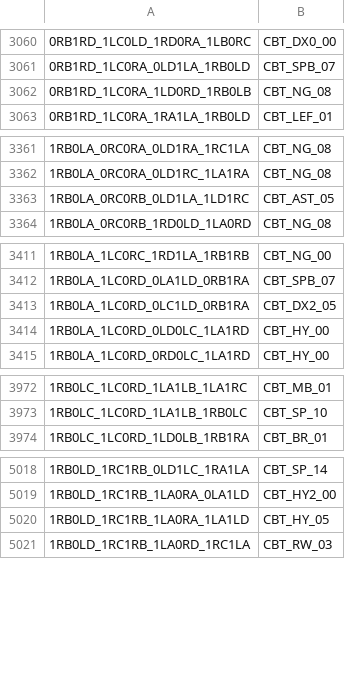
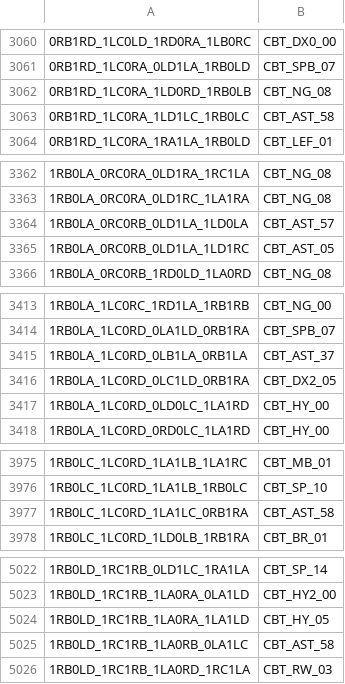
Before and after one commit to carrino/Coq-BBB4, a TSV file: closeouttr_boarded.tsv, drawn as a sheet; only a part is shown, gaps mark what is left out; the diff covers the shown part only.

```diff
--- a/closeouttr_boarded.tsv
+++ b/closeouttr_boarded.tsv
@@ -3062,2 +3062,3 @@
 0RB1RD_1LC0RA_1LD0RD_1RB0LB	CBT_NG_08
+0RB1RD_1LC0RA_1LD1LC_1RB0LC	CBT_AST_58
 0RB1RD_1LC0RA_1RA1LA_1RB0LD	CBT_LEF_01
@@ -3362,2 +3363,3 @@
 1RB0LA_0RC0RA_0LD1RC_1LA1RA	CBT_NG_08
+1RB0LA_0RC0RB_0LD1LA_1LD0LA	CBT_AST_57
 1RB0LA_0RC0RB_0LD1LA_1LD1RC	CBT_AST_05
@@ -3412,2 +3414,3 @@
 1RB0LA_1LC0RD_0LA1LD_0RB1RA	CBT_SPB_07
+1RB0LA_1LC0RD_0LB1LA_0RB1LA	CBT_AST_37
 1RB0LA_1LC0RD_0LC1LD_0RB1RA	CBT_DX2_05
@@ -3973,2 +3976,3 @@
 1RB0LC_1LC0RD_1LA1LB_1RB0LC	CBT_SP_10
+1RB0LC_1LC0RD_1LA1LC_0RB1RA	CBT_AST_58
 1RB0LC_1LC0RD_1LD0LB_1RB1RA	CBT_BR_01
@@ -5020,2 +5024,3 @@
 1RB0LD_1RC1RB_1LA0RA_1LA1LD	CBT_HY_05
+1RB0LD_1RC1RB_1LA0RB_0LA1LC	CBT_AST_58
 1RB0LD_1RC1RB_1LA0RD_1RC1LA	CBT_RW_03
```
Also changed, not shown: 7 added rows elsewhere in this file, tools/closeouttr/ci_costs.tsv, 23 other files.
